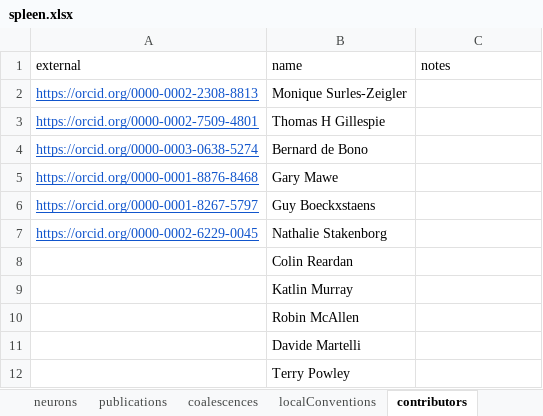
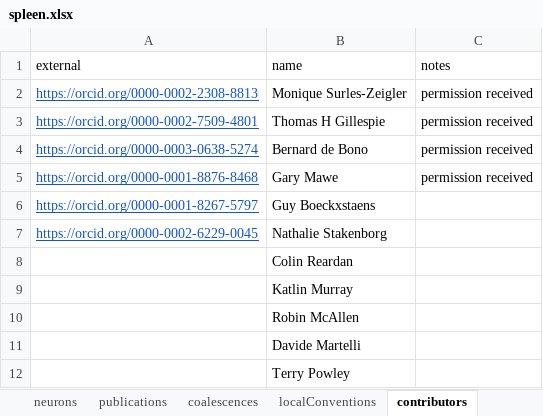
Before and after one commit to open-physiology/apinatomy-models, an Excel workbook: models/spleen/source/spleen.xlsx, sheet contributors, drawn as a sheet; values as stored, in another font and other column widths than the file's, no borders; charts and pictures not drawn; the diff names each change by its address in the sheet, - before the commit and + after, or states it on an @@ line.

```diff
--- a/models/spleen/source/spleen.xlsx (sheet contributors)
+++ b/models/spleen/source/spleen.xlsx (sheet contributors)
-C2:C5 (notes): (empty)
+C2:C5 (notes): permission received
```
Also changed, not shown: sheet lyphs, sheet groups, sheet chains, other sheet tabs, 1 other file.
